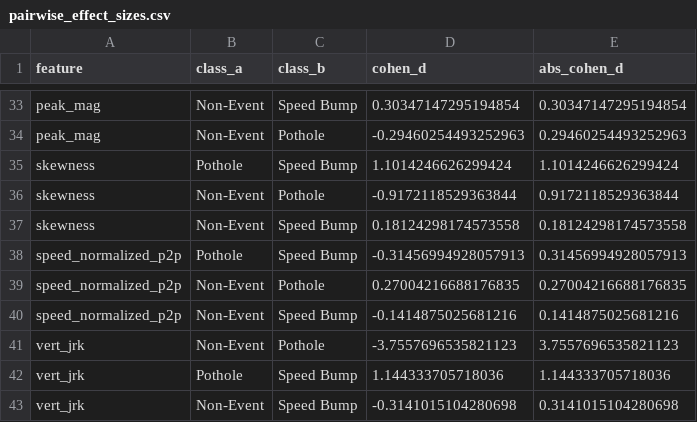
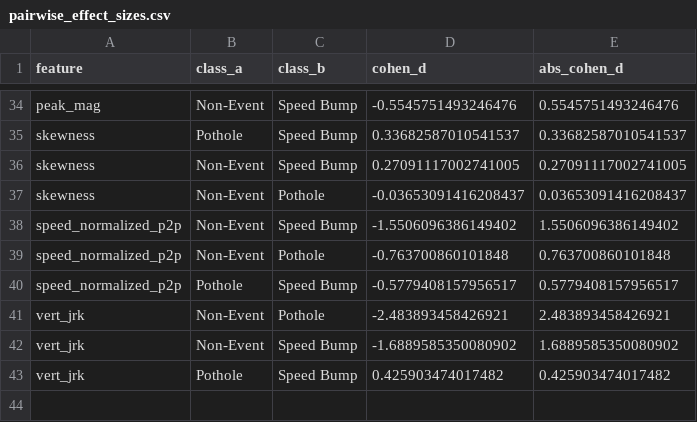
Before and after one commit to RyzkiHarmony/road-anomaly-classification-ml-pipeline, a CSV file: 05_pipeline_experiment/out/separability/pairwise_effect_sizes.csv, drawn as a sheet; only a part is shown, gaps mark what is left out; removed rows and columns are numbered as before the commit, all else as after; the diff covers the shown part only; the diff names each change by its address in the sheet, - before the commit and + after, or states it on an @@ line.

```diff
--- a/05_pipeline_experiment/out/separability/pairwise_effect_sizes.csv
+++ b/05_pipeline_experiment/out/separability/pairwise_effect_sizes.csv
-D34 (cohen_d): 0.30347147295194854
+D34 (cohen_d): -0.5545751493246476
-E34 (abs_cohen_d): 0.30347147295194854
+E34 (abs_cohen_d): 0.5545751493246476
-row 34: peak_mag | Non-Event | Pothole | -0.29460254493252963 | 0.29460254493252963
-D35 (cohen_d): 1.1014246626299424
+D35 (cohen_d): 0.33682587010541537
-E35 (abs_cohen_d): 1.1014246626299424
+E35 (abs_cohen_d): 0.33682587010541537
-row 36: skewness | Non-Event | Pothole | -0.9172118529363844 | 0.9172118529363844
-D36 (cohen_d): 0.18124298174573558
+D36 (cohen_d): 0.27091117002741005
-E36 (abs_cohen_d): 0.18124298174573558
+E36 (abs_cohen_d): 0.27091117002741005
+row 37: skewness | Non-Event | Pothole | -0.03653091416208437 | 0.03653091416208437
-B38 (class_a): Pothole
+B38 (class_a): Non-Event
-D38 (cohen_d): -0.31456994928057913
+D38 (cohen_d): -1.5506096386149402
-E38 (abs_cohen_d): 0.31456994928057913
+E38 (abs_cohen_d): 1.5506096386149402
-D39 (cohen_d): 0.27004216688176835
+D39 (cohen_d): -0.763700860101848
-E39 (abs_cohen_d): 0.27004216688176835
+E39 (abs_cohen_d): 0.763700860101848
-B40 (class_a): Non-Event
+B40 (class_a): Pothole
-D40 (cohen_d): -0.1414875025681216
+D40 (cohen_d): -0.5779408157956517
-E40 (abs_cohen_d): 0.1414875025681216
+E40 (abs_cohen_d): 0.5779408157956517
-D41 (cohen_d): -3.7557696535821123
+D41 (cohen_d): -2.483893458426921
-E41 (abs_cohen_d): 3.7557696535821123
+E41 (abs_cohen_d): 2.483893458426921
-row 42: vert_jrk | Pothole | Speed Bump | 1.144333705718036 | 1.144333705718036
-D42 (cohen_d): -0.3141015104280698
+D42 (cohen_d): -1.6889585350080902
-E42 (abs_cohen_d): 0.3141015104280698
+E42 (abs_cohen_d): 1.6889585350080902
+row 43: vert_jrk | Pothole | Speed Bump | 0.425903474017482 | 0.425903474017482
```
Also changed, not shown: 10 added rows, 9 removed rows and 44 edited cells elsewhere in this file, 05_pipeline_experiment/out/separability/feature_stats.csv, 22 other files.
